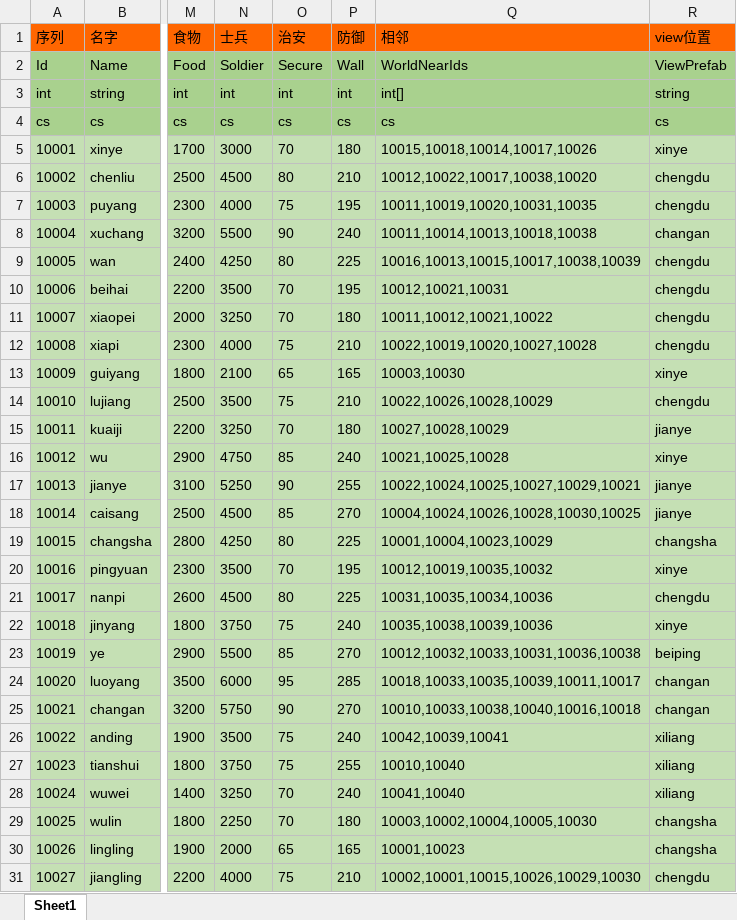
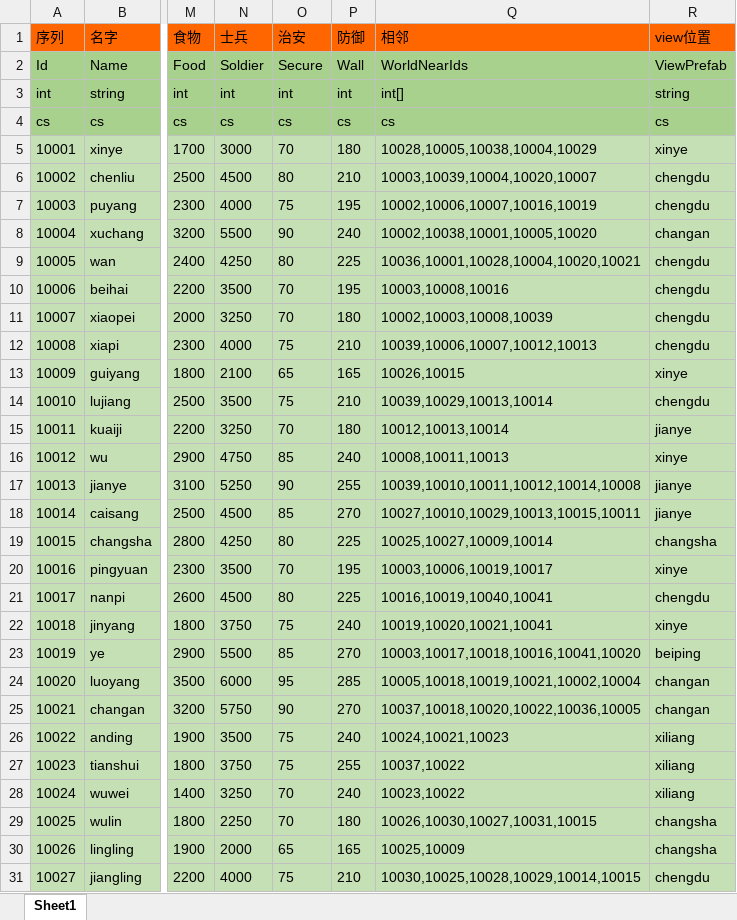
Before and after one commit to realeternia/SanKingdom, an Excel workbook: Design/config/WorldConfig.xlsx, sheet Sheet1, drawn as a sheet; only a part is shown, gaps mark what is left out; values as stored, in another font and other column widths than the file's, no borders; the diff covers the shown part only; the diff names each change by its address in the sheet, - before the commit and + after, or states it on an @@ line.

```diff
--- a/Design/config/WorldConfig.xlsx (sheet Sheet1)
+++ b/Design/config/WorldConfig.xlsx (sheet Sheet1)
-Q5 (相邻): 10015,10018,10014,10017,10026
+Q5 (相邻): 10028,10005,10038,10004,10029
-Q6 (相邻): 10012,10022,10017,10038,10020
+Q6 (相邻): 10003,10039,10004,10020,10007
-Q7 (相邻): 10011,10019,10020,10031,10035
+Q7 (相邻): 10002,10006,10007,10016,10019
-Q8 (相邻): 10011,10014,10013,10018,10038
+Q8 (相邻): 10002,10038,10001,10005,10020
-Q9 (相邻): 10016,10013,10015,10017,10038,10039
+Q9 (相邻): 10036,10001,10028,10004,10020,10021
-Q10 (相邻): 10012,10021,10031
+Q10 (相邻): 10003,10008,10016
-Q11 (相邻): 10011,10012,10021,10022
+Q11 (相邻): 10002,10003,10008,10039
-Q12 (相邻): 10022,10019,10020,10027,10028
+Q12 (相邻): 10039,10006,10007,10012,10013
-Q13 (相邻): 10003,10030
+Q13 (相邻): 10026,10015
-Q14 (相邻): 10022,10026,10028,10029
+Q14 (相邻): 10039,10029,10013,10014
-Q15 (相邻): 10027,10028,10029
+Q15 (相邻): 10012,10013,10014
-Q16 (相邻): 10021,10025,10028
+Q16 (相邻): 10008,10011,10013
-Q17 (相邻): 10022,10024,10025,10027,10029,10021
+Q17 (相邻): 10039,10010,10011,10012,10014,10008
-Q18 (相邻): 10004,10024,10026,10028,10030,10025
+Q18 (相邻): 10027,10010,10029,10013,10015,10011
-Q19 (相邻): 10001,10004,10023,10029
+Q19 (相邻): 10025,10027,10009,10014
-Q20 (相邻): 10012,10019,10035,10032
+Q20 (相邻): 10003,10006,10019,10017
-Q21 (相邻): 10031,10035,10034,10036
+Q21 (相邻): 10016,10019,10040,10041
-Q22 (相邻): 10035,10038,10039,10036
+Q22 (相邻): 10019,10020,10021,10041
-Q23 (相邻): 10012,10032,10033,10031,10036,10038
+Q23 (相邻): 10003,10017,10018,10016,10041,10020
-Q24 (相邻): 10018,10033,10035,10039,10011,10017
+Q24 (相邻): 10005,10018,10019,10021,10002,10004
-Q25 (相邻): 10010,10033,10038,10040,10016,10018
+Q25 (相邻): 10037,10018,10020,10022,10036,10005
-Q26 (相邻): 10042,10039,10041
+Q26 (相邻): 10024,10021,10023
-Q27 (相邻): 10010,10040
+Q27 (相邻): 10037,10022
-Q28 (相邻): 10041,10040
+Q28 (相邻): 10023,10022
-Q29 (相邻): 10003,10002,10004,10005,10030
+Q29 (相邻): 10026,10030,10027,10031,10015
-Q30 (相邻): 10001,10023
+Q30 (相邻): 10025,10009
-Q31 (相邻): 10002,10001,10015,10026,10029,10030
+Q31 (相邻): 10030,10025,10028,10029,10014,10015
```
Also changed, not shown: 15 edited cells elsewhere in this sheet, Design/config/CityDevConfig.xlsx, Design/config/HeroConfig.xlsx, 25 other files.
